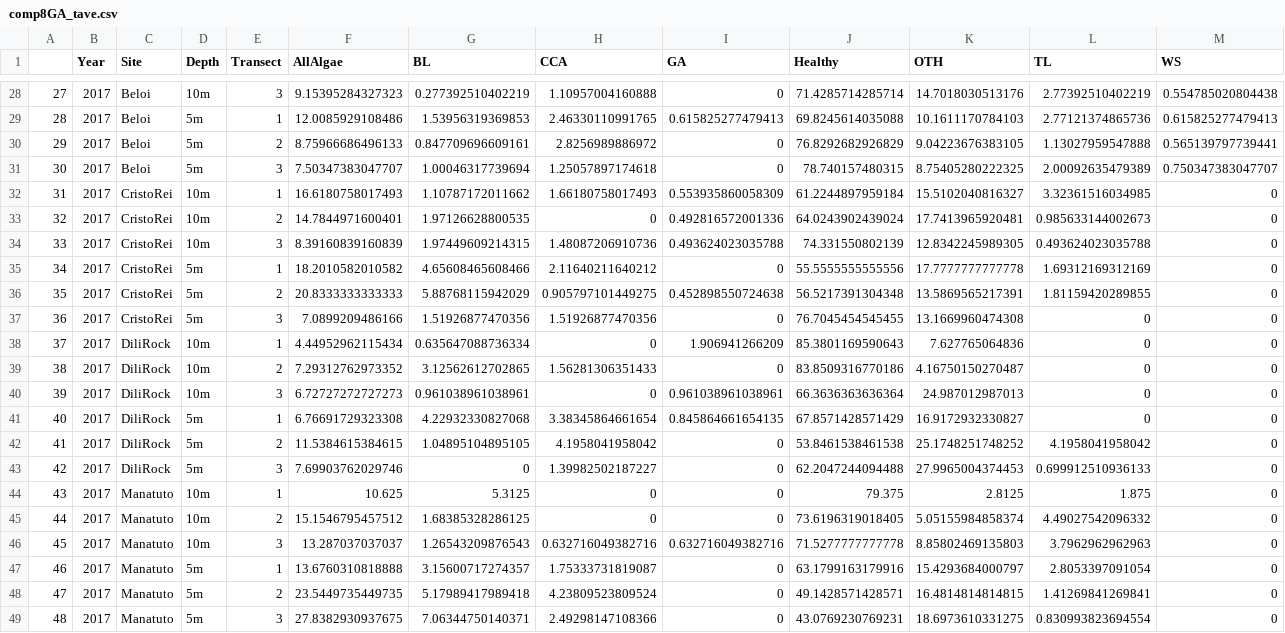
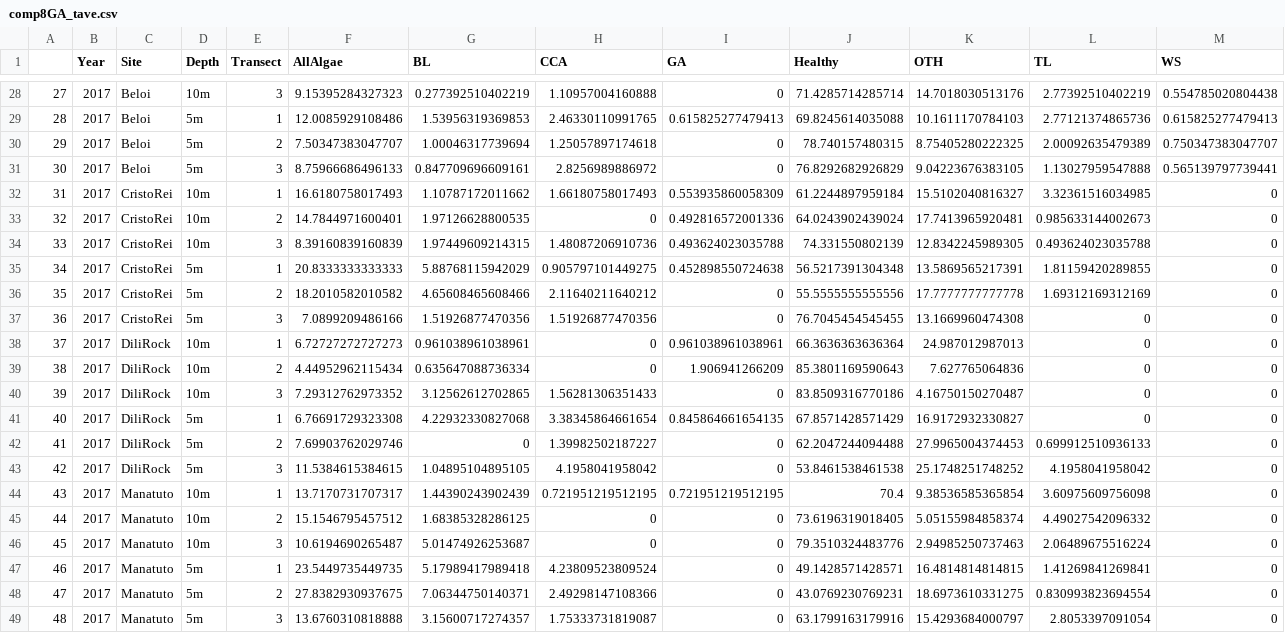
Before and after one commit to seaCatKim/Timor_surveys20152017, a CSV file: data/comp8GA_tave.csv, drawn as a sheet; only a part is shown, gaps mark what is left out; removed rows and columns are numbered as before the commit, all else as after; the diff names each change by its address in the sheet, - before the commit and + after, or states it on an @@ line.

Commit message:
updated comp8GA file with transect numbers matched from 2015 to 2017

```diff
--- a/data/comp8GA_tave.csv
+++ b/data/comp8GA_tave.csv
-row 30: 29 | 2017 | Beloi | 5m | 2 | 8.75966686496133 | 0.847709696609161 | 2.8256989886972 | 0 | 76.8292682926829 | 9.04223676383105 | 1.13027959547888 | 0.565139797739441
@@ column A renumbered between rows 30 and 48 @@
-E30 (Transect): 3
+E30 (Transect): 2
+row 31: 30 | 2017 | Beloi | 5m | 3 | 8.75966686496133 | 0.847709696609161 | 2.8256989886972 | 0 | 76.8292682926829 | 9.04223676383105 | 1.13027959547888 | 0.565139797739441
-row 35: 34 | 2017 | CristoRei | 5m | 1 | 18.2010582010582 | 4.65608465608466 | 2.11640211640212 | 0 | 55.5555555555556 | 17.7777777777778 | 1.69312169312169 | 0
-E35 (Transect): 2
+E35 (Transect): 1
+row 36: 35 | 2017 | CristoRei | 5m | 2 | 18.2010582010582 | 4.65608465608466 | 2.11640211640212 | 0 | 55.5555555555556 | 17.7777777777778 | 1.69312169312169 | 0
+row 38: 37 | 2017 | DiliRock | 10m | 1 | 6.72727272727273 | 0.961038961038961 | 0 | 0.961038961038961 | 66.3636363636364 | 24.987012987013 | 0 | 0
-E39 (Transect): 1
+E39 (Transect): 2
-E40 (Transect): 2
+E40 (Transect): 3
-row 40: 39 | 2017 | DiliRock | 10m | 3 | 6.72727272727273 | 0.961038961038961 | 0 | 0.961038961038961 | 66.3636363636364 | 24.987012987013 | 0 | 0
-row 42: 41 | 2017 | DiliRock | 5m | 2 | 11.5384615384615 | 1.04895104895105 | 4.1958041958042 | 0 | 53.8461538461538 | 25.1748251748252 | 4.1958041958042 | 0
-E42 (Transect): 3
+E42 (Transect): 2
+row 43: 42 | 2017 | DiliRock | 5m | 3 | 11.5384615384615 | 1.04895104895105 | 4.1958041958042 | 0 | 53.8461538461538 | 25.1748251748252 | 4.1958041958042 | 0
-F44 (AllAlgae): 10.625
+F44 (AllAlgae): 13.7170731707317
-G44 (BL): 5.3125
+G44 (BL): 1.44390243902439
-H44 (CCA): 0
+H44 (CCA): 0.721951219512195
-I44 (GA): 0
+I44 (GA): 0.721951219512195
-J44 (Healthy): 79.375
+J44 (Healthy): 70.4
-K44 (OTH): 2.8125
+K44 (OTH): 9.38536585365854
-L44 (TL): 1.875
+L44 (TL): 3.60975609756098
-F46 (AllAlgae): 13.287037037037
+F46 (AllAlgae): 10.6194690265487
-G46 (BL): 1.26543209876543
+G46 (BL): 5.01474926253687
-H46 (CCA): 0.632716049382716
+H46 (CCA): 0
-I46 (GA): 0.632716049382716
+I46 (GA): 0
-J46 (Healthy): 71.5277777777778
+J46 (Healthy): 79.3510324483776
-K46 (OTH): 8.85802469135803
+K46 (OTH): 2.94985250737463
-L46 (TL): 3.7962962962963
+L46 (TL): 2.06489675516224
-row 47: 46 | 2017 | Manatuto | 5m | 1 | 13.6760310818888 | 3.15600717274357 | 1.75333731819087 | 0 | 63.1799163179916 | 15.4293684000797 | 2.8053397091054 | 0
-E47 (Transect): 2
+E47 (Transect): 1
-E48 (Transect): 3
+E48 (Transect): 2
+row 49: 48 | 2017 | Manatuto | 5m | 3 | 13.6760310818888 | 3.15600717274357 | 1.75333731819087 | 0 | 63.1799163179916 | 15.4293684000797 | 2.8053397091054 | 0
```
